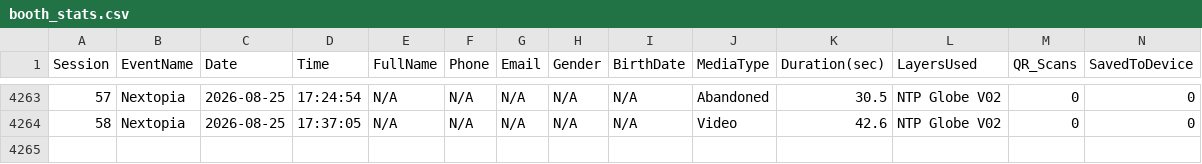
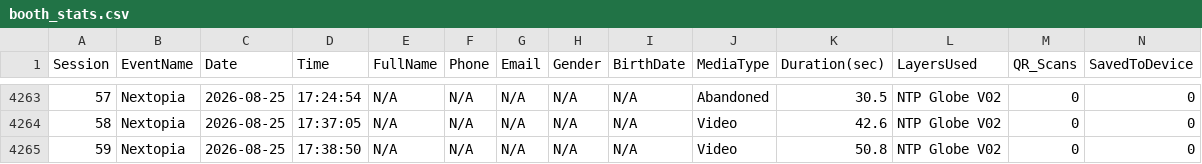
Before and after one commit to manonlichSmallgoodstudio/booth-dashboard, a CSV file: data/booth_stats.csv, drawn as a sheet; only a part is shown, gaps mark what is left out; rows hold the shown columns only; the diff names each change by its address in the sheet, - before the commit and + after, or states it on an @@ line.

Commit message:
update booth_stats.csv — 4264 rows

```diff
--- a/data/booth_stats.csv
+++ b/data/booth_stats.csv
+row 4265: 59 | Nextopia | 2026-08-25 | 17:38:50 | N/A | N/A | N/A | N/A | N/A | Video | 50.8 | NTP Globe V02 | 0 | 0
```
